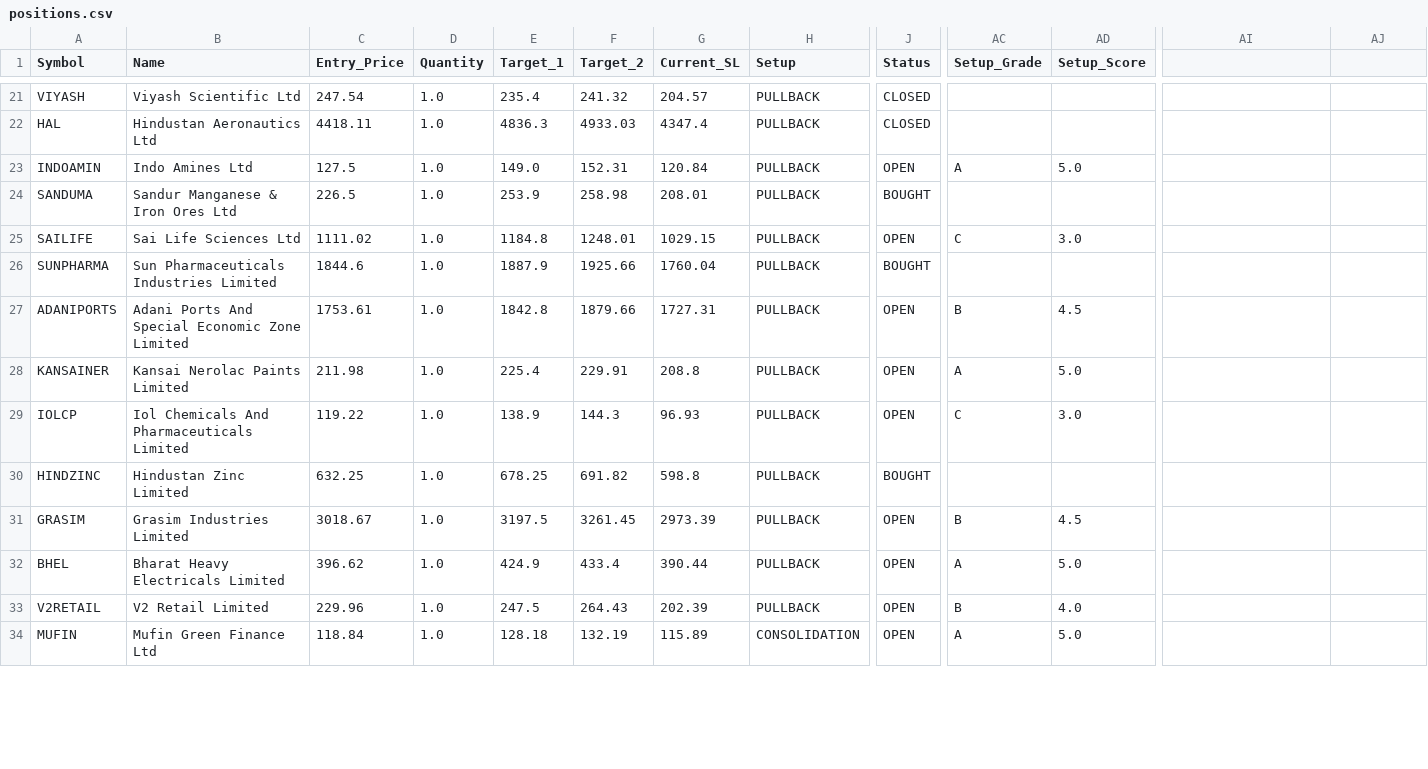
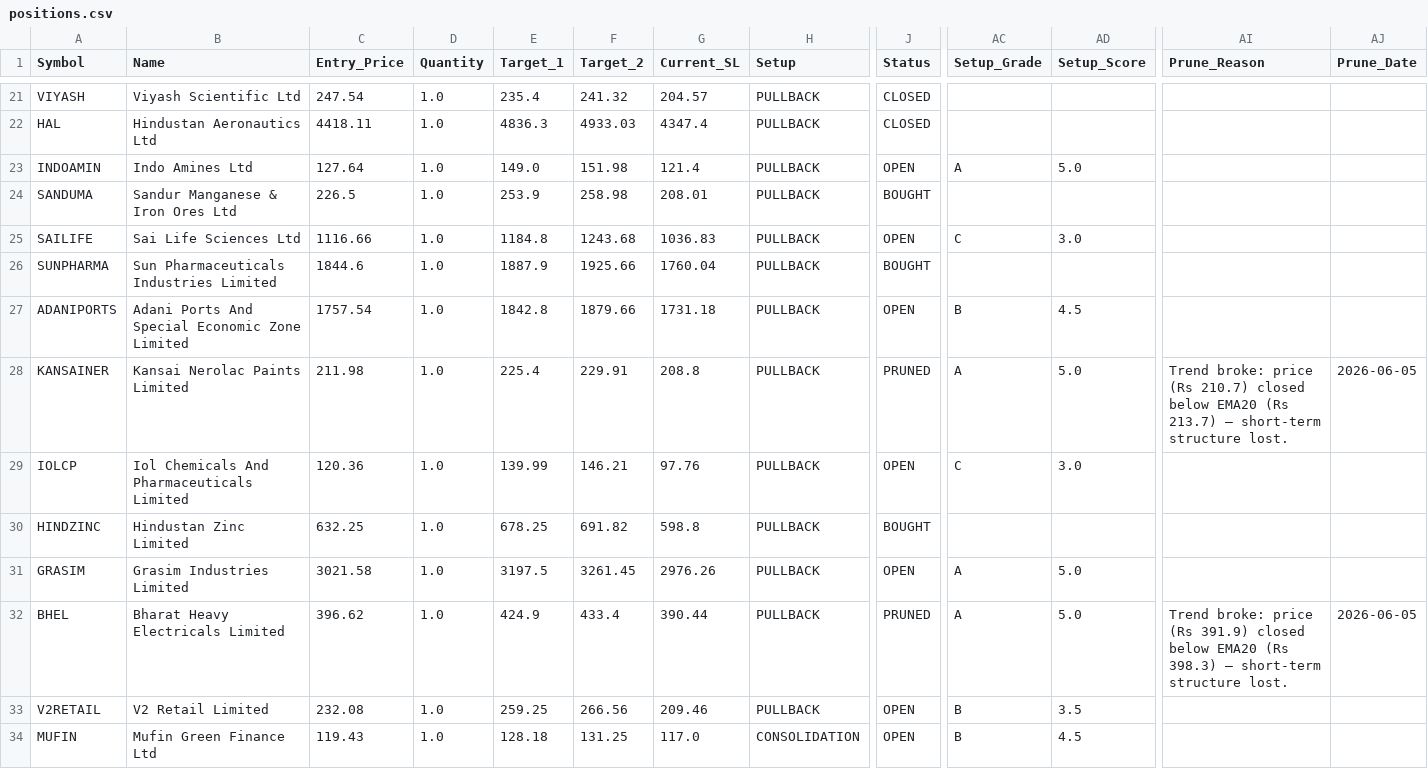
Before and after one commit to AbhiAbhiAbhi/swing-sentinel, a CSV file: data/positions.csv, drawn as a sheet; only a part is shown, gaps mark what is left out; the diff covers the shown part only; the diff names each change by its address in the sheet, - before the commit and + after, or states it on an @@ line.

Commit message:
Auto: morning watchlist level adjustments [skip ci]

```diff
--- a/data/positions.csv
+++ b/data/positions.csv
-AI1: (empty)
+AI1: Prune_Reason
-AJ1: (empty)
+AJ1: Prune_Date
-C23 (Entry_Price): 127.5
+C23 (Entry_Price): 127.64
-F23 (Target_2): 152.31
+F23 (Target_2): 151.98
-G23 (Current_SL): 120.84
+G23 (Current_SL): 121.4
-C25 (Entry_Price): 1111.02
+C25 (Entry_Price): 1116.66
-F25 (Target_2): 1248.01
+F25 (Target_2): 1243.68
-G25 (Current_SL): 1029.15
+G25 (Current_SL): 1036.83
-C27 (Entry_Price): 1753.61
+C27 (Entry_Price): 1757.54
-G27 (Current_SL): 1727.31
+G27 (Current_SL): 1731.18
-J28 (Status): OPEN
+J28 (Status): PRUNED
-AI28 (Prune_Reason): (empty)
+AI28 (Prune_Reason): Trend broke: price (Rs 210.7) closed below EMA20 (Rs 213.7) — short-term structure lost.
-AJ28 (Prune_Date): (empty)
+AJ28 (Prune_Date): 2026-06-05
-C29 (Entry_Price): 119.22
+C29 (Entry_Price): 120.36
-E29 (Target_1): 138.9
+E29 (Target_1): 139.99
-F29 (Target_2): 144.3
+F29 (Target_2): 146.21
-G29 (Current_SL): 96.93
+G29 (Current_SL): 97.76
-C31 (Entry_Price): 3018.67
+C31 (Entry_Price): 3021.58
-G31 (Current_SL): 2973.39
+G31 (Current_SL): 2976.26
-AC31 (Setup_Grade): B
+AC31 (Setup_Grade): A
-AD31 (Setup_Score): 4.5
+AD31 (Setup_Score): 5.0
-J32 (Status): OPEN
+J32 (Status): PRUNED
-AI32 (Prune_Reason): (empty)
+AI32 (Prune_Reason): Trend broke: price (Rs 391.9) closed below EMA20 (Rs 398.3) — short-term structure lost.
-AJ32 (Prune_Date): (empty)
+AJ32 (Prune_Date): 2026-06-05
-C33 (Entry_Price): 229.96
+C33 (Entry_Price): 232.08
-E33 (Target_1): 247.5
+E33 (Target_1): 259.25
-F33 (Target_2): 264.43
+F33 (Target_2): 266.56
-G33 (Current_SL): 202.39
+G33 (Current_SL): 209.46
-AD33 (Setup_Score): 4.0
+AD33 (Setup_Score): 3.5
-C34 (Entry_Price): 118.84
+C34 (Entry_Price): 119.43
-F34 (Target_2): 132.19
+F34 (Target_2): 131.25
-G34 (Current_SL): 115.89
+G34 (Current_SL): 117.0
-AC34 (Setup_Grade): A
+AC34 (Setup_Grade): B
-AD34 (Setup_Score): 5.0
+AD34 (Setup_Score): 4.5
```
Also changed, not shown: 128 edited cells elsewhere in this file.
